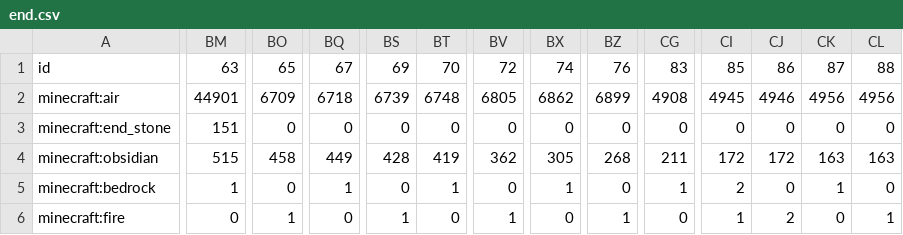
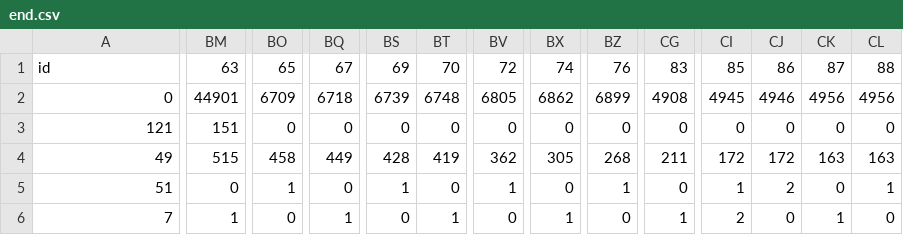
Before and after one commit to Meeples10/meeples10.github.io, a CSV file: resource-distribution/1.2.5/end.csv, drawn as a sheet; only a part is shown, gaps mark what is left out; the diff covers the shown part only; the diff names each change by its address in the sheet, - before the commit and + after, or states it on an @@ line.

```diff
--- a/resource-distribution/1.2.5/end.csv
+++ b/resource-distribution/1.2.5/end.csv
-A2: minecraft:air
+A2: 0
-A3: minecraft:end_stone
+A3: 121
-A4: minecraft:obsidian
+A4: 49
-A5: minecraft:bedrock
+A5: 51
-BM5: 1
+BM5: 0
-BO5: 0
+BO5: 1
-BQ5: 1
+BQ5: 0
-BS5: 0
+BS5: 1
-BT5: 1
+BT5: 0
-BV5: 0
+BV5: 1
-BX5: 1
+BX5: 0
-BZ5: 0
+BZ5: 1
-CG5: 1
+CG5: 0
-CI5: 2
+CI5: 1
-CJ5: 0
+CJ5: 2
-CK5: 1
+CK5: 0
-CL5: 0
+CL5: 1
-A6: minecraft:fire
+A6: 7
-BM6: 0
+BM6: 1
-BO6: 1
+BO6: 0
-BQ6: 0
+BQ6: 1
-BS6: 1
+BS6: 0
-BT6: 0
+BT6: 1
-BV6: 1
+BV6: 0
-BX6: 0
+BX6: 1
-BZ6: 1
+BZ6: 0
-CG6: 0
+CG6: 1
-CI6: 1
+CI6: 2
-CJ6: 2
+CJ6: 0
-CK6: 0
+CK6: 1
-CL6: 1
+CL6: 0
```
Also changed, not shown: 16 edited cells elsewhere in this file, resource-distribution/1.2.5/nether.csv, resource-distribution/1.2.5/overworld.csv, 8 other files.
